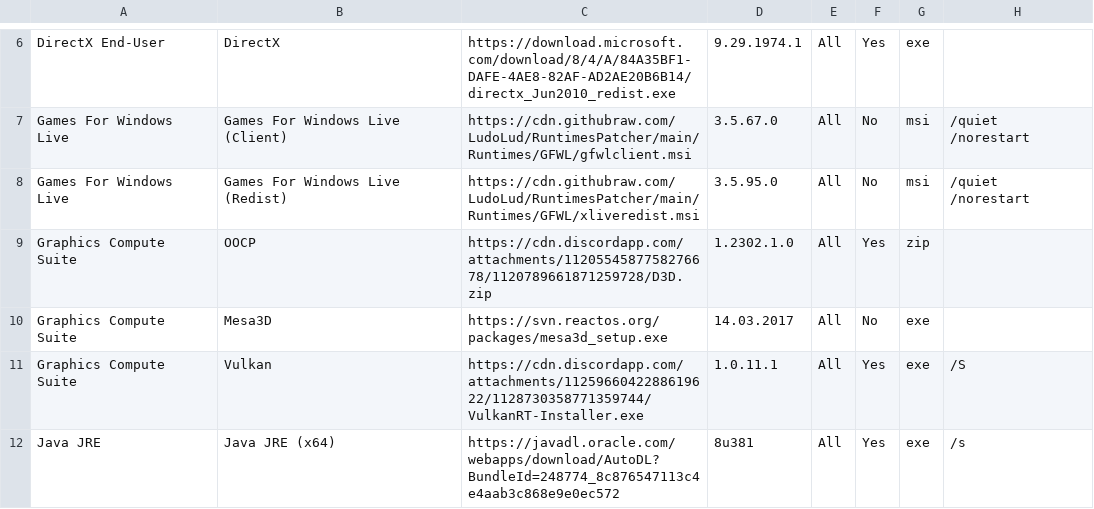
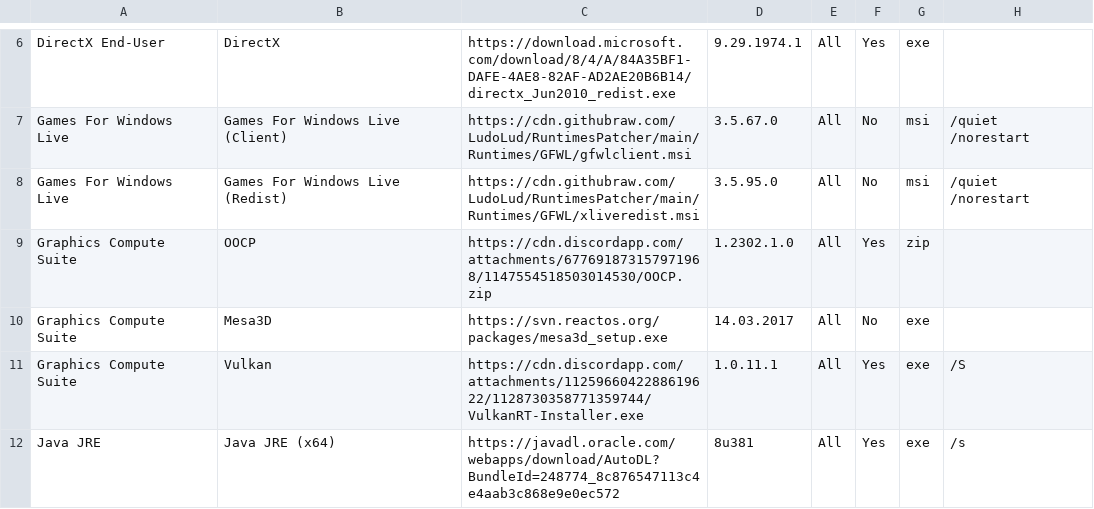
Before and after one commit to LudoLud/RuntimesPatcher, a CSV file: Liste.csv, drawn as a sheet; only a part is shown, gaps mark what is left out.

Commit message:
Update Liste.csv

```diff
--- a/Liste.csv
+++ b/Liste.csv
@@ -8,3 +8,3 @@ Games For Windows Live,Games For Windows Live (Client),https://cdn.githubraw.com
 Games For Windows Live,Games For Windows Live (Redist),https://cdn.githubraw.com/LudoLud/RuntimesPatcher/main/Runtimes/GFWL/xliveredist.msi,3.5.95.0,All,No,msi,/quiet /norestart
-Graphics Compute Suite,OOCP,https://cdn.discordapp.com/attachments/1120554587758276678/1120789661871259728/D3D.zip,1.2302.1.0,All,Yes,zip,
+Graphics Compute Suite,OOCP,https://cdn.discordapp.com/attachments/677691873157971968/1147554518503014530/OOCP.zip,1.2302.1.0,All,Yes,zip,
 Graphics Compute Suite,Mesa3D,https://svn.reactos.org/packages/mesa3d_setup.exe,14.03.2017,All,No,exe,
```
